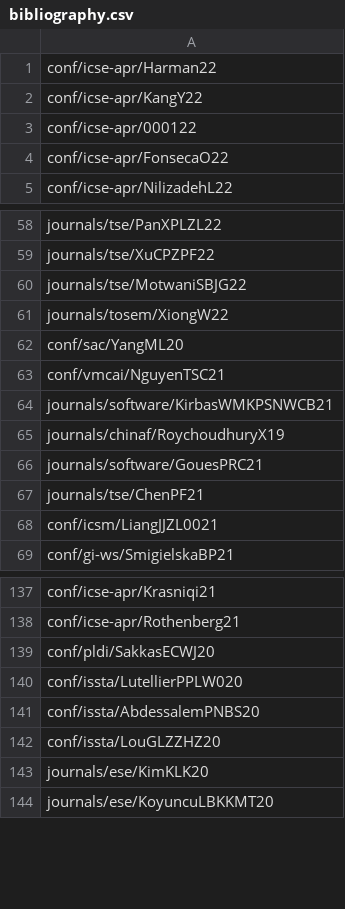
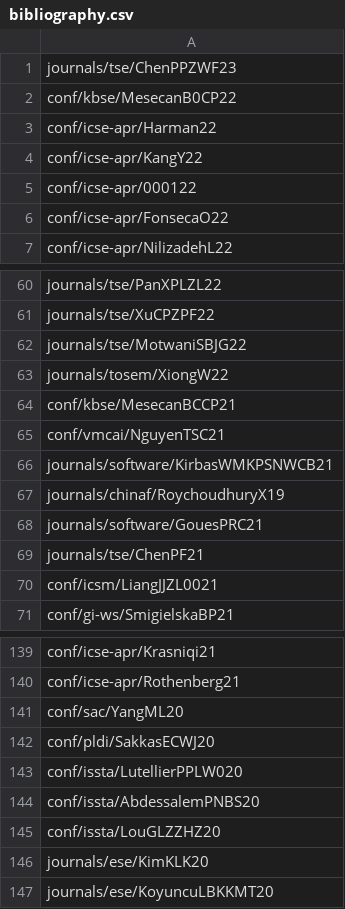
Before and after one commit to program-repair/program-repair.github.io, a CSV file: data/bibliography.csv, drawn as a sheet; only a part is shown, gaps mark what is left out.

```diff
--- a/data/bibliography.csv
+++ b/data/bibliography.csv
@@ -1 +1,3 @@
+journals/tse/ChenPPZWF23,
+conf/kbse/MesecanB0CP22,
 conf/icse-apr/Harman22,
@@ -61,3 +63,3 @@ journals/tse/MotwaniSBJG22,
 journals/tosem/XiongW22,
-conf/sac/YangML20,
+conf/kbse/MesecanBCCP21,
 conf/vmcai/NguyenTSC21,
@@ -138,2 +140,3 @@ conf/icse-apr/Krasniqi21,
 conf/icse-apr/Rothenberg21,
+conf/sac/YangML20,
 conf/pldi/SakkasECWJ20,
```
Also changed, not shown: 9 other files.
